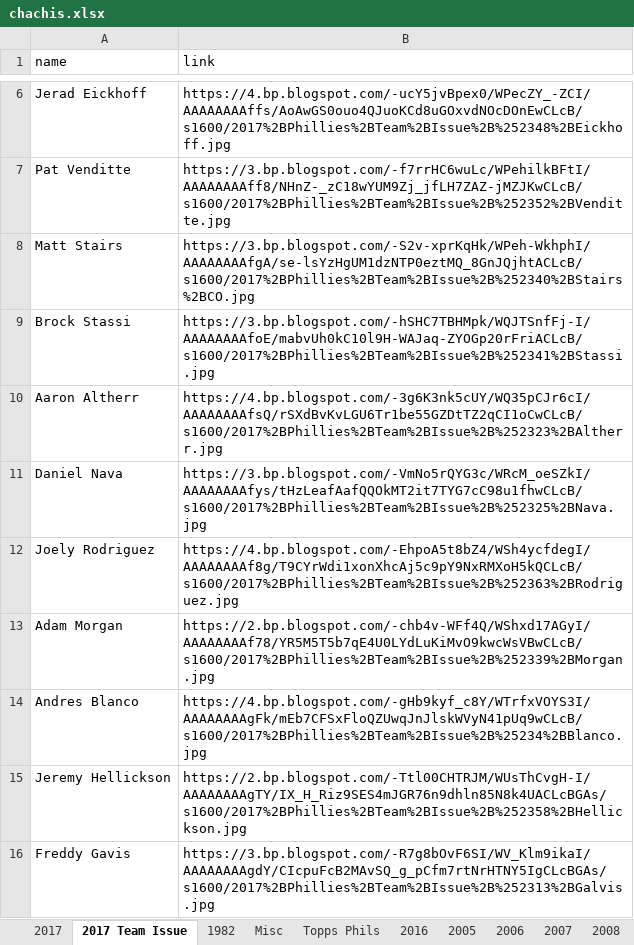
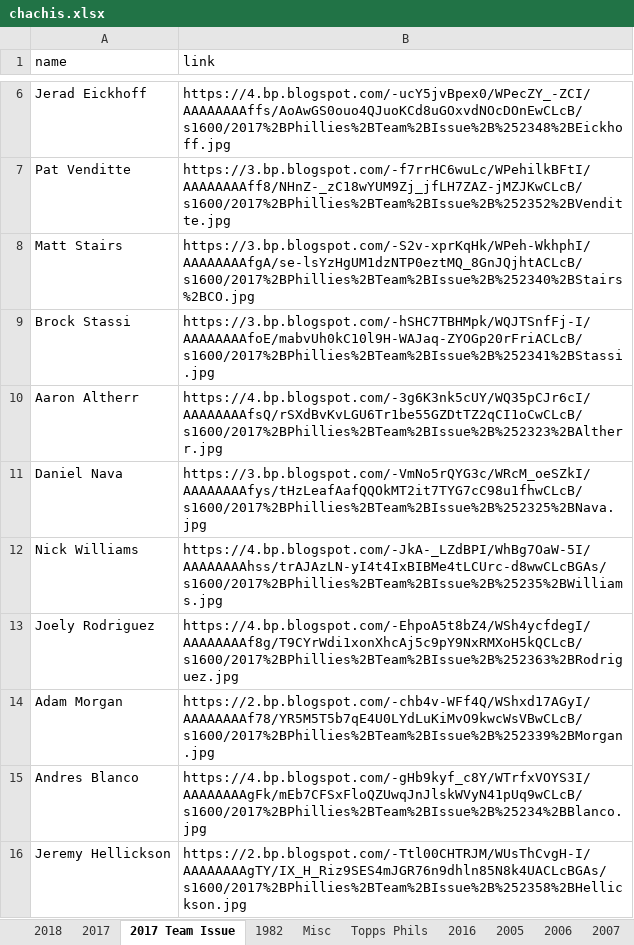
Before and after one commit to Wolfbane50/myApp, an Excel workbook: chachis.xlsx, sheet 2017 Team Issue, drawn as a sheet; only a part is shown, gaps mark what is left out; the shorter side is filled out with more unchanged rows; values as stored, in another font and other column widths than the file's, no borders; the diff names each change by its address in the sheet, - before the commit and + after, or states it on an @@ line.

```diff
--- a/chachis.xlsx (sheet 2017 Team Issue)
+++ b/chachis.xlsx (sheet 2017 Team Issue)
+sheet tab: 2018
+row 12: Nick Williams | https://4.bp.blogspot.com/-JkA-_LZdBPI/WhBg7OaW-5I/AAAAAAAAhss/trAJAzLN-yI4t4IxBIBMe4tLCUrc-d8wwCLcBGAs/s1600/2017%2BPhillies%2BTeam%2BIssue%2B%25235%2BWilliams.jpg
```
Also changed, not shown: sheet 2017, sheet Topps Phils, sheet Misc, sheet Missing Links, 2 other files.
